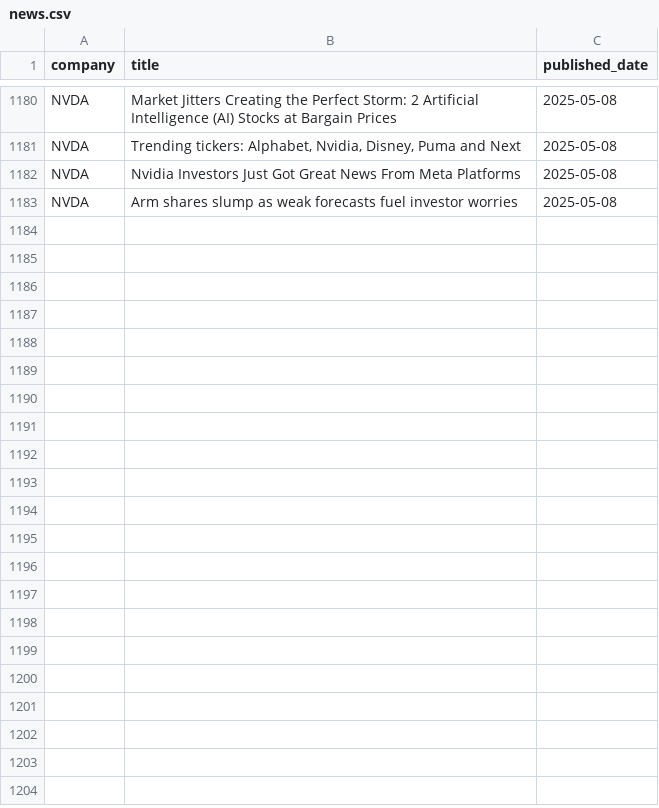
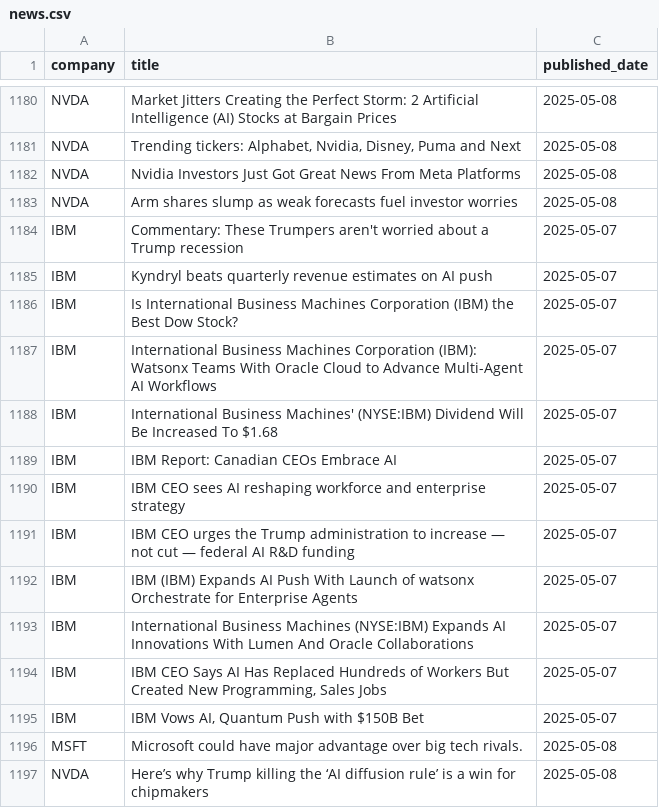
Before and after one commit to Tannngoc/Capstone2_project_BE, a CSV file: app/db/news.csv, drawn as a sheet; only a part is shown, gaps mark what is left out.

```diff
--- a/app/db/news.csv
+++ b/app/db/news.csv
@@ -1183 +1183,15 @@ NVDA,Nvidia Investors Just Got Great News From Meta Platforms,2025-05-08
 NVDA,Arm shares slump as weak forecasts fuel investor worries,2025-05-08
+IBM,Commentary: These Trumpers aren't worried about a Trump recession,2025-05-07
+IBM,Kyndryl beats quarterly revenue estimates on AI push,2025-05-07
+IBM,Is International Business Machines Corporation (IBM) the Best Dow Stock?,2025-05-07
+IBM,International Business Machines Corporation (IBM): Watsonx Teams With Oracle Cloud to Advance Multi-Agent AI Workflows,2025-05-07
+IBM,International Business Machines' (NYSE:IBM) Dividend Will Be Increased To $1.68,2025-05-07
+IBM,IBM Report: Canadian CEOs Embrace AI,2025-05-07
+IBM,IBM CEO sees AI reshaping workforce and enterprise strategy,2025-05-07
+IBM,IBM CEO urges the Trump administration to increase — not cut — federal AI R&D funding,2025-05-07
+IBM,IBM (IBM) Expands AI Push With Launch of watsonx Orchestrate for Enterprise Agents,2025-05-07
+IBM,International Business Machines (NYSE:IBM) Expands AI Innovations With Lumen And Oracle Collaborations,2025-05-07
+IBM,"IBM CEO Says AI Has Replaced Hundreds of Workers But Created New Programming, Sales Jobs",2025-05-07
+IBM,"IBM Vows AI, Quantum Push with $150B Bet",2025-05-07
+MSFT,Microsoft could have major advantage over big tech rivals.,2025-05-08
+NVDA,Here’s why Trump killing the ‘AI diffusion rule’ is a win for chipmakers,2025-05-08
```
